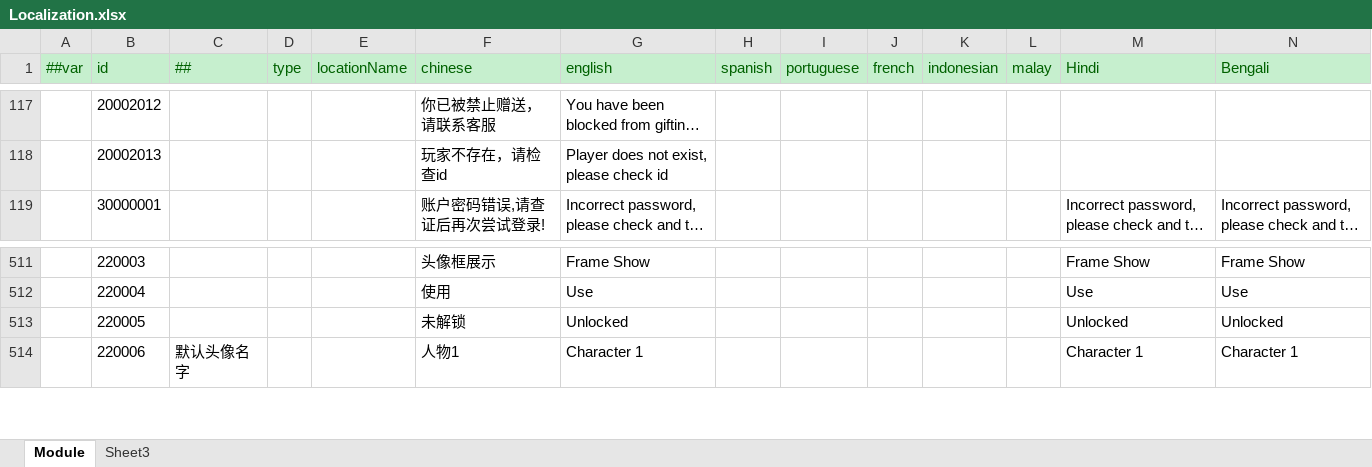
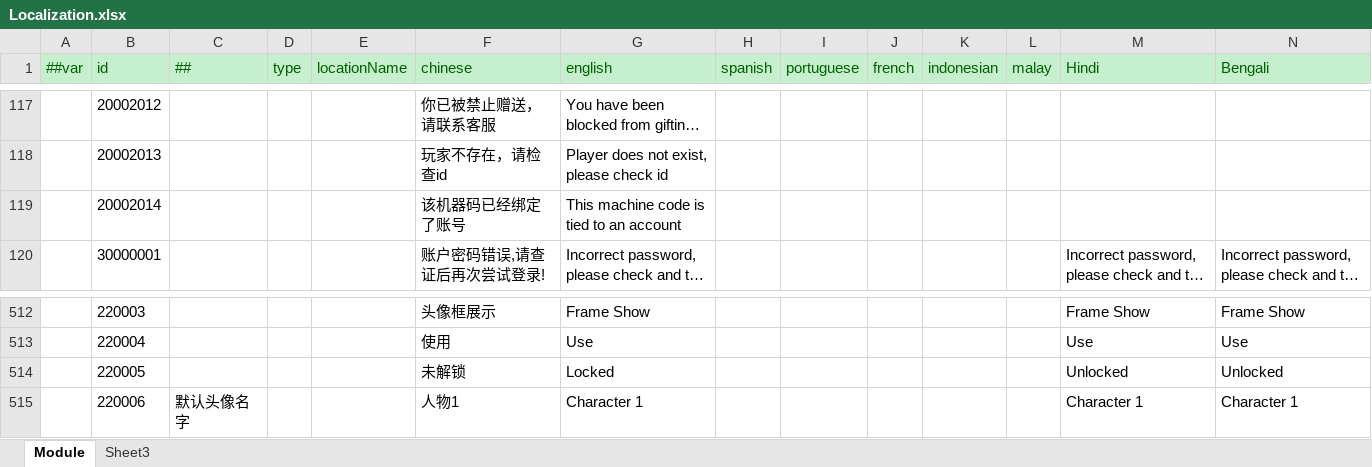
Before and after one commit to lyqilo/ClientConfig, an Excel workbook: LubanConfig/Datas/Localization.xlsx, sheet Module, drawn as a sheet; only a part is shown, gaps mark what is left out; long unchanged cells end in …; values as stored, in another font and other column widths than the file's, no borders; addresses are those after the commit; rows hold the shown columns only; the diff names each change by its address in the sheet, - before the commit and + after, or states it on an @@ line.

```diff
--- a/LubanConfig/Datas/Localization.xlsx (sheet Module)
+++ b/LubanConfig/Datas/Localization.xlsx (sheet Module)
+row 119:  | 20002014 |  |  |  | 该机器码已经绑定了账号 | This machine code is tied to an account
-G514 (english): Unlocked
+G514 (english): Locked
```
Also changed, not shown: 2 other files.
